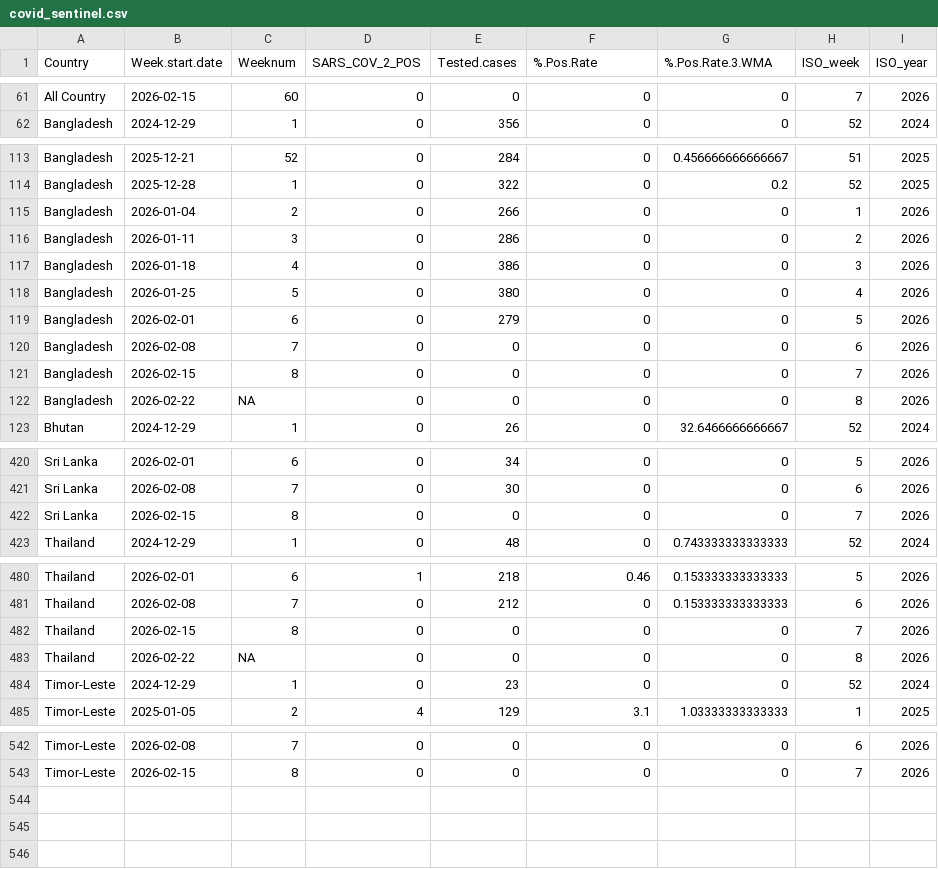
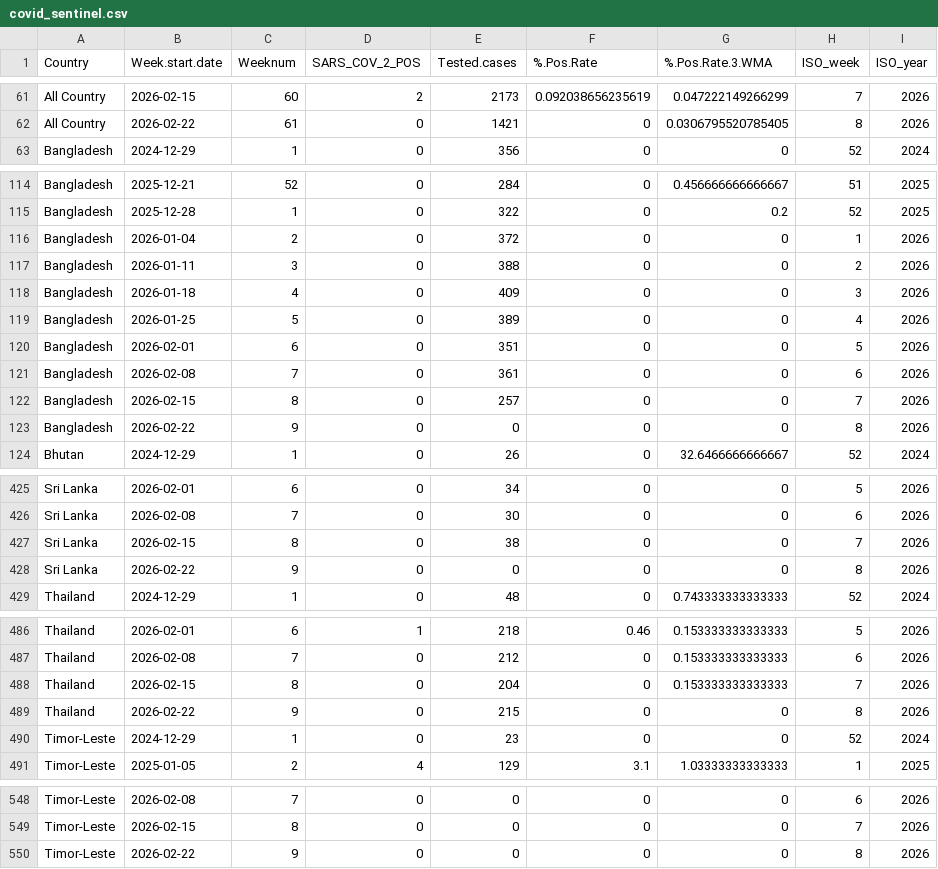
Before and after one commit to Dhihram/WHO_SEAR, a CSV file: Dat/covid_sentinel.csv, drawn as a sheet; only a part is shown, gaps mark what is left out; the diff covers the shown part only.

```diff
--- a/Dat/covid_sentinel.csv
+++ b/Dat/covid_sentinel.csv
@@ -61,2 +61,3 @@
-"All Country",2026-02-15,60,0,0,0,0,7,2026
+"All Country",2026-02-15,60,2,2173,0.092038656235619,0.047222149266299,7,2026
+"All Country",2026-02-22,61,0,1421,0,0.0306795520785405,8,2026
 "Bangladesh",2024-12-29,1,0,356,0,0,52,2024
@@ -114,10 +115,10 @@
 "Bangladesh",2025-12-28,1,0,322,0,0.2,52,2025
-"Bangladesh",2026-01-04,2,0,266,0,0,1,2026
-"Bangladesh",2026-01-11,3,0,286,0,0,2,2026
-"Bangladesh",2026-01-18,4,0,386,0,0,3,2026
-"Bangladesh",2026-01-25,5,0,380,0,0,4,2026
-"Bangladesh",2026-02-01,6,0,279,0,0,5,2026
-"Bangladesh",2026-02-08,7,0,0,0,0,6,2026
-"Bangladesh",2026-02-15,8,0,0,0,0,7,2026
-"Bangladesh",2026-02-22,NA,0,0,0,0,8,2026
+"Bangladesh",2026-01-04,2,0,372,0,0,1,2026
+"Bangladesh",2026-01-11,3,0,388,0,0,2,2026
+"Bangladesh",2026-01-18,4,0,409,0,0,3,2026
+"Bangladesh",2026-01-25,5,0,389,0,0,4,2026
+"Bangladesh",2026-02-01,6,0,351,0,0,5,2026
+"Bangladesh",2026-02-08,7,0,361,0,0,6,2026
+"Bangladesh",2026-02-15,8,0,257,0,0,7,2026
+"Bangladesh",2026-02-22,9,0,0,0,0,8,2026
 "Bhutan",2024-12-29,1,0,26,0,32.6466666666667,52,2024
@@ -421,3 +426,4 @@
 "Sri Lanka",2026-02-08,7,0,30,0,0,6,2026
-"Sri Lanka",2026-02-15,8,0,0,0,0,7,2026
+"Sri Lanka",2026-02-15,8,0,38,0,0,7,2026
+"Sri Lanka",2026-02-22,9,0,0,0,0,8,2026
 "Thailand",2024-12-29,1,0,48,0,0.743333333333333,52,2024
@@ -481,4 +487,4 @@
 "Thailand",2026-02-08,7,0,212,0,0.153333333333333,6,2026
-"Thailand",2026-02-15,8,0,0,0,0,7,2026
-"Thailand",2026-02-22,NA,0,0,0,0,8,2026
+"Thailand",2026-02-15,8,0,204,0,0.153333333333333,7,2026
+"Thailand",2026-02-22,9,0,215,0,0,8,2026
 "Timor-Leste",2024-12-29,1,0,23,0,0,52,2024
@@ -543 +549,2 @@
 "Timor-Leste",2026-02-15,8,0,0,0,0,7,2026
+"Timor-Leste",2026-02-22,9,0,0,0,0,8,2026
```
Also changed, not shown: 4 added rows and 49 edited cells elsewhere in this file, Dat/covid_searo.csv, Dat/covid_variant.csv.
